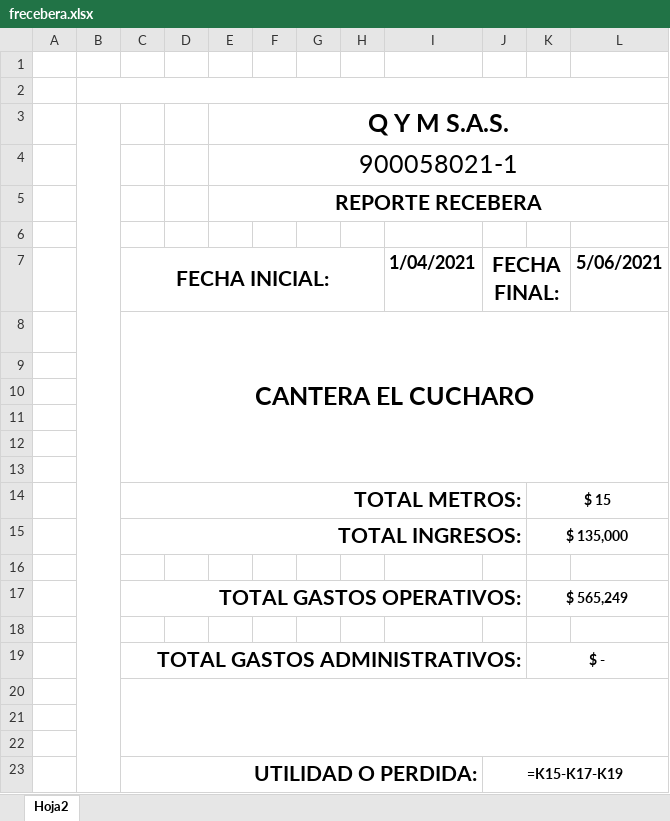
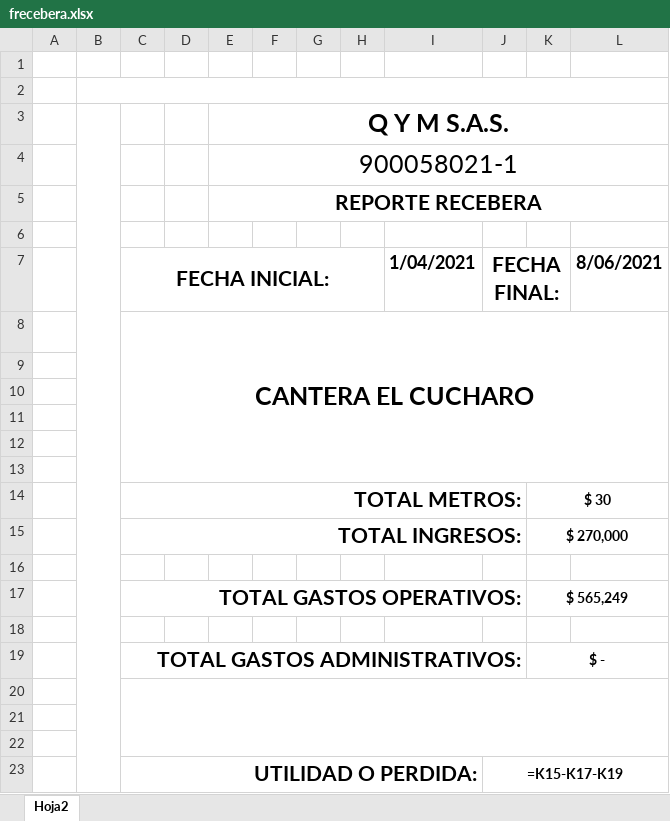
Before and after one commit to stefamc3/qymsas2, an Excel workbook: QYMSAS/bin/Debug/temp/frecebera.xlsx, sheet Hoja2, drawn as a sheet; values as stored, in another font and other column widths than the file's, no borders; formulas without a stored value are shown as written; charts and pictures and conditional formats not drawn; the diff names each change by its address in the sheet, - before the commit and + after, or states it on an @@ line.

```diff
--- a/QYMSAS/bin/Debug/temp/frecebera.xlsx (sheet Hoja2)
+++ b/QYMSAS/bin/Debug/temp/frecebera.xlsx (sheet Hoja2)
-L7: 5/06/2021
+L7: 8/06/2021
-K14: $ 15
+K14: $ 30
-K15: $ 135,000
+K15: $ 270,000
```
Also changed, not shown: QYMSAS/bin/Debug/temp/FMAQUINAS.xlsx, 12 other files.
